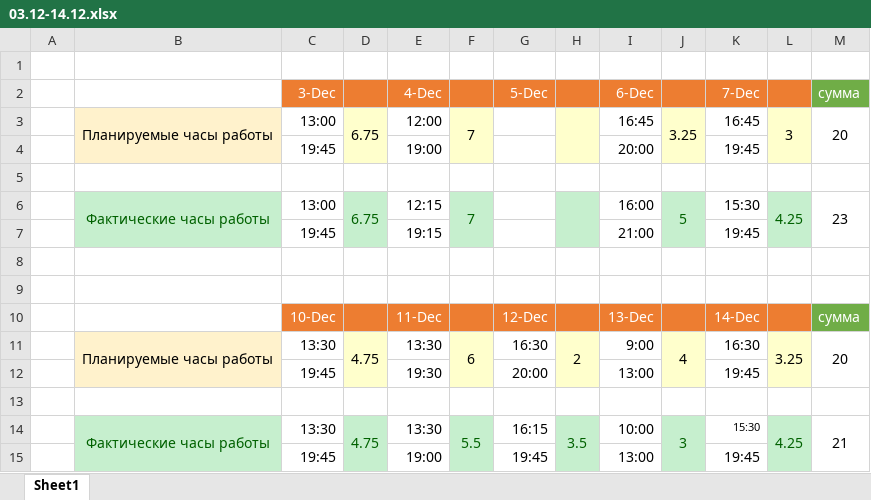
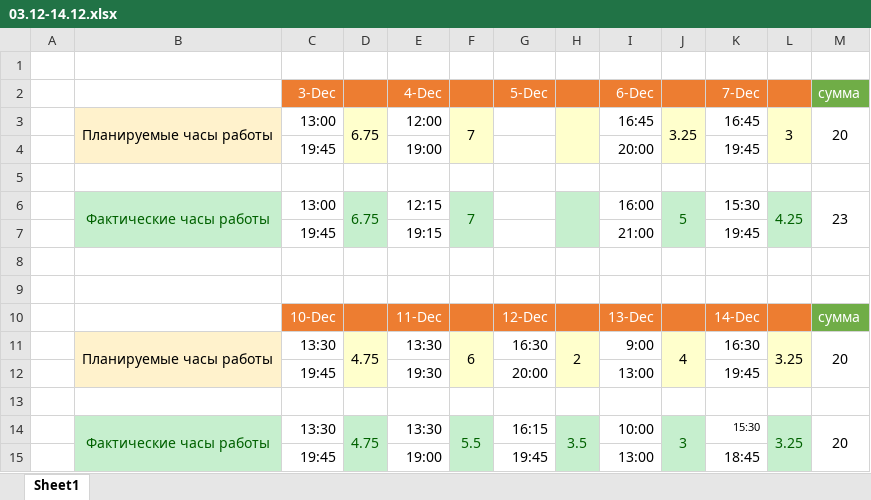
Before and after one commit to oskarton/anna_sharuntsova, an Excel workbook: 03.12-14.12.xlsx, sheet Sheet1, drawn as a sheet; values as stored, in another font and other column widths than the file's, no borders; the diff names each change by its address in the sheet, - before the commit and + after, or states it on an @@ line.

Commit message:
Update today hours. Again

```diff
--- a/03.12-14.12.xlsx (sheet Sheet1)
+++ b/03.12-14.12.xlsx (sheet Sheet1)
-L14: 4.25
+L14: 3.25
-M14 (сумма): 21
+M14 (сумма): 20
-K15 (7-Dec): 19:45
+K15 (7-Dec): 18:45
```
